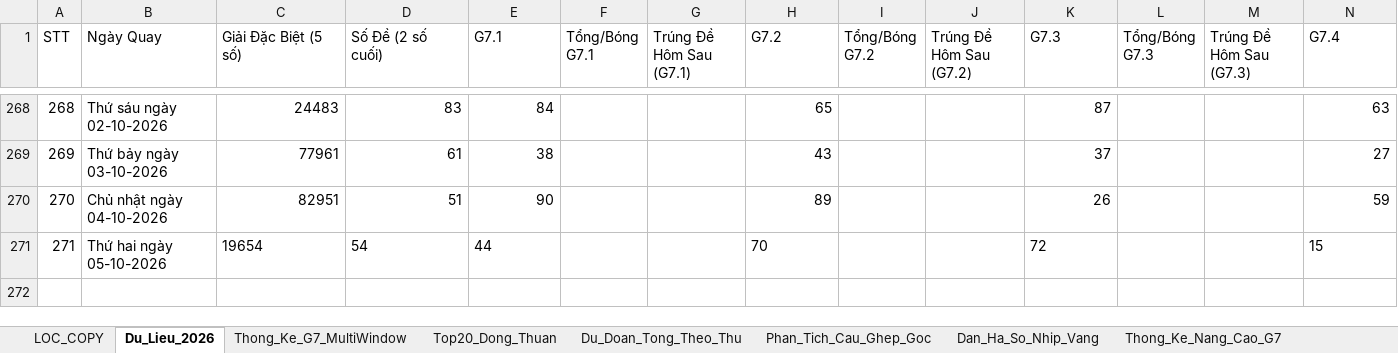
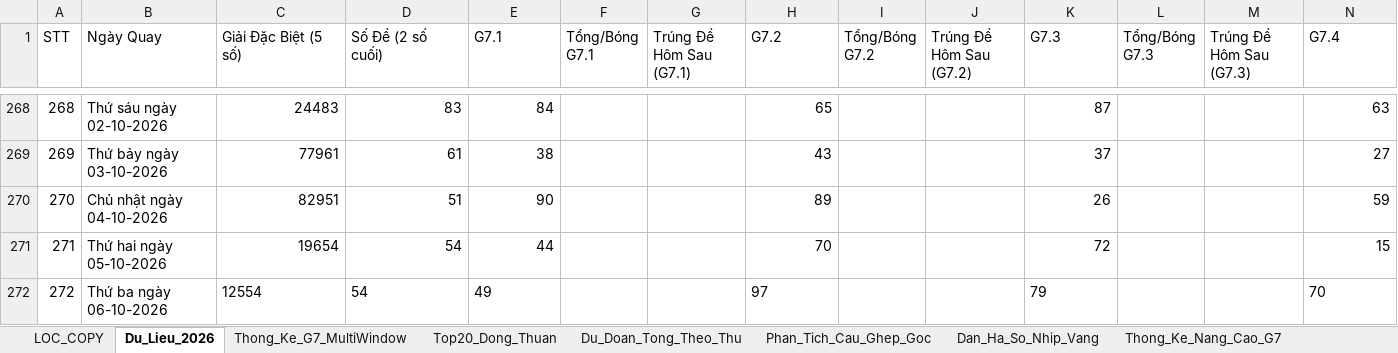
Before and after one commit to happiness2286-dot/57_up_to_75, an Excel workbook: Thong_Ke_G7_Va_Top20_XSMB_2026.xlsx, sheet Du_Lieu_2026, drawn as a sheet; only a part is shown, gaps mark what is left out; values as stored, in another font and other column widths than the file's, no borders; rows hold the shown columns only; the diff names each change by its address in the sheet, - before the commit and + after, or states it on an @@ line.

Commit message:
auto: Cap nhat ket qua XSMB ngay 06/10/2026 18:35 & cache-busting

```diff
--- a/Thong_Ke_G7_Va_Top20_XSMB_2026.xlsx (sheet Du_Lieu_2026)
+++ b/Thong_Ke_G7_Va_Top20_XSMB_2026.xlsx (sheet Du_Lieu_2026)
-C271:E271 alignment: left
+C271:E271 alignment: right
-H271 alignment: left
+H271 alignment: right
-K271 alignment: left
+K271 alignment: right
-N271 alignment: left
+N271 alignment: right
+row 272: 272 | Thứ ba ngày 06-10-2026 | 12554 | 54 | 49 |  |  | 97 |  |  | 79 |  |  | 70
```
Also changed, not shown: 5 other files.
